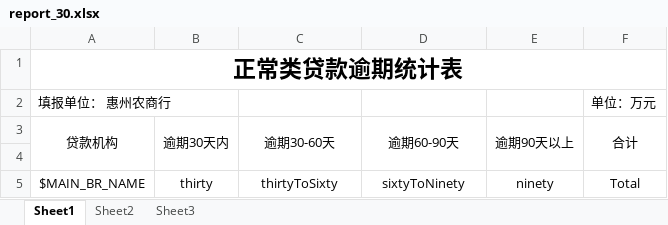
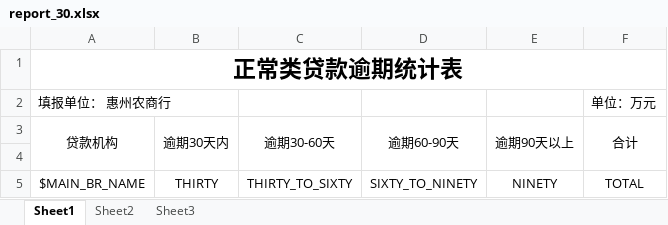
Before and after one commit to stunievi/mynsh, an Excel workbook: hz-back/src/main/resources/excel/report_30.xlsx, sheet Sheet1, drawn as a sheet; values as stored, in another font and other column widths than the file's, no borders; the diff names each change by its address in the sheet, - before the commit and + after, or states it on an @@ line.

```diff
--- a/hz-back/src/main/resources/excel/report_30.xlsx (sheet Sheet1)
+++ b/hz-back/src/main/resources/excel/report_30.xlsx (sheet Sheet1)
-B5 (逾期30天内): thirty
+B5 (逾期30天内): THIRTY
-C5 (逾期30-60天): thirtyToSixty
+C5 (逾期30-60天): THIRTY_TO_SIXTY
-D5 (逾期60-90天): sixtyToNinety
+D5 (逾期60-90天): SIXTY_TO_NINETY
-E5 (逾期90天以上): ninety
+E5 (逾期90天以上): NINETY
-F5 (合计): Total
+F5 (合计): TOTAL
```
Also changed, not shown: hz-link/src/main/resources/excel/t.xlsx, 9 other files.
